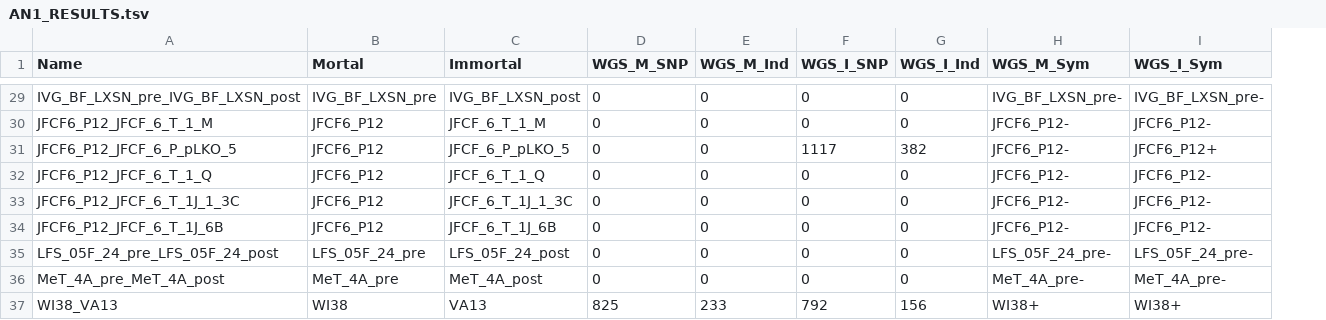
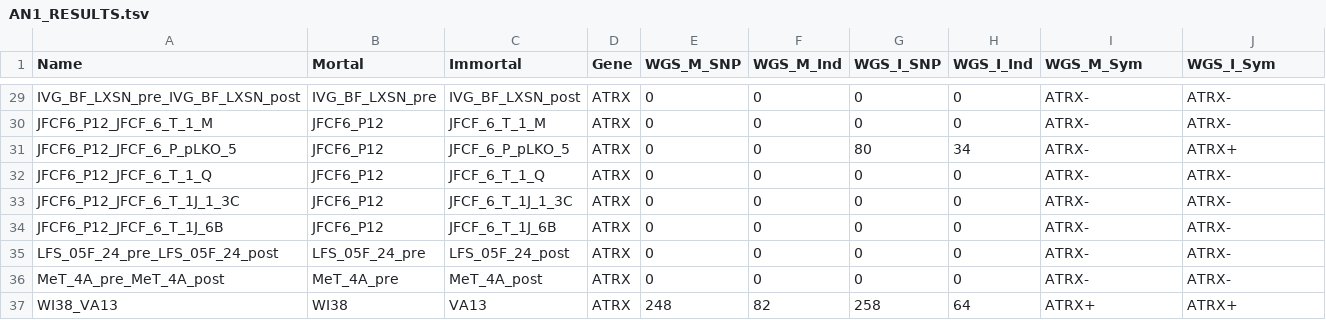
Before and after one commit to Olimon660/RDS-FMH-CWGS-RW, a TSV file: AN1/AN1_RESULTS.tsv, drawn as a sheet; only a part is shown, gaps mark what is left out; addresses are those after the commit; the diff covers the shown part only; the diff names each change by its address in the sheet, - before the commit and + after, or states it on an @@ line.

```diff
--- a/AN1/AN1_RESULTS.tsv
+++ b/AN1/AN1_RESULTS.tsv
+column D (Gene), rows 29-37: all ATRX
-I29 (WGS_M_Sym): IVG_BF_LXSN_pre-
+I29 (WGS_M_Sym): ATRX-
-J29 (WGS_I_Sym): IVG_BF_LXSN_pre-
+J29 (WGS_I_Sym): ATRX-
-I30:I34 (WGS_M_Sym): JFCF6_P12-
+I30:I34 (WGS_M_Sym): ATRX-
-J30 (WGS_I_Sym): JFCF6_P12-
+J30 (WGS_I_Sym): ATRX-
-G31 (WGS_I_SNP): 1117
+G31 (WGS_I_SNP): 80
-H31 (WGS_I_Ind): 382
+H31 (WGS_I_Ind): 34
-J31 (WGS_I_Sym): JFCF6_P12+
+J31 (WGS_I_Sym): ATRX+
-J32:J34 (WGS_I_Sym): JFCF6_P12-
+J32:J34 (WGS_I_Sym): ATRX-
-I35 (WGS_M_Sym): LFS_05F_24_pre-
+I35 (WGS_M_Sym): ATRX-
-J35 (WGS_I_Sym): LFS_05F_24_pre-
+J35 (WGS_I_Sym): ATRX-
-I36 (WGS_M_Sym): MeT_4A_pre-
+I36 (WGS_M_Sym): ATRX-
-J36 (WGS_I_Sym): MeT_4A_pre-
+J36 (WGS_I_Sym): ATRX-
-E37 (WGS_M_SNP): 825
+E37 (WGS_M_SNP): 248
-F37 (WGS_M_Ind): 233
+F37 (WGS_M_Ind): 82
-G37 (WGS_I_SNP): 792
+G37 (WGS_I_SNP): 258
-H37 (WGS_I_Ind): 156
+H37 (WGS_I_Ind): 64
-I37 (WGS_M_Sym): WI38+
+I37 (WGS_M_Sym): ATRX+
-J37 (WGS_I_Sym): WI38+
+J37 (WGS_I_Sym): ATRX+
```
Also changed, not shown: 64 edited cells elsewhere in this file, 1 other file.
